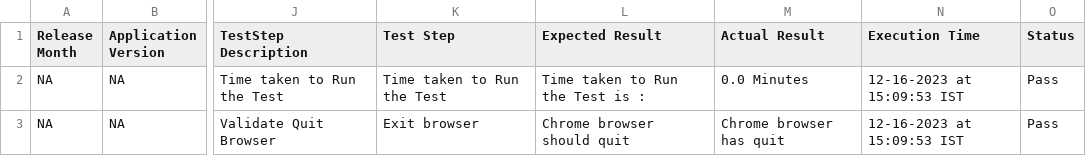
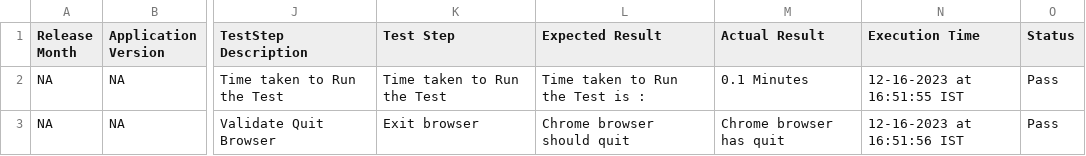
Before and after one commit to myselfyugandhar/Selenium_Sample_Framework, a CSV file: Test Results/Test Results_ null/CSV Report/Che Guevara_Search_Result.csv, drawn as a sheet; only a part is shown, gaps mark what is left out; the diff names each change by its address in the sheet, - before the commit and + after, or states it on an @@ line.

```diff
--- a/Test Results/Test Results_ null/CSV Report/Che Guevara_Search_Result.csv
+++ b/Test Results/Test Results_ null/CSV Report/Che Guevara_Search_Result.csv
-M2 (Actual Result): 0.0 Minutes
+M2 (Actual Result): 0.1 Minutes
-N2 (Execution Time): 12-16-2023 at 15:09:53 IST
+N2 (Execution Time): 12-16-2023 at 16:51:55 IST
-N3 (Execution Time): 12-16-2023 at 15:09:53 IST
+N3 (Execution Time): 12-16-2023 at 16:51:56 IST
```
Also changed, not shown: 19 other files.
